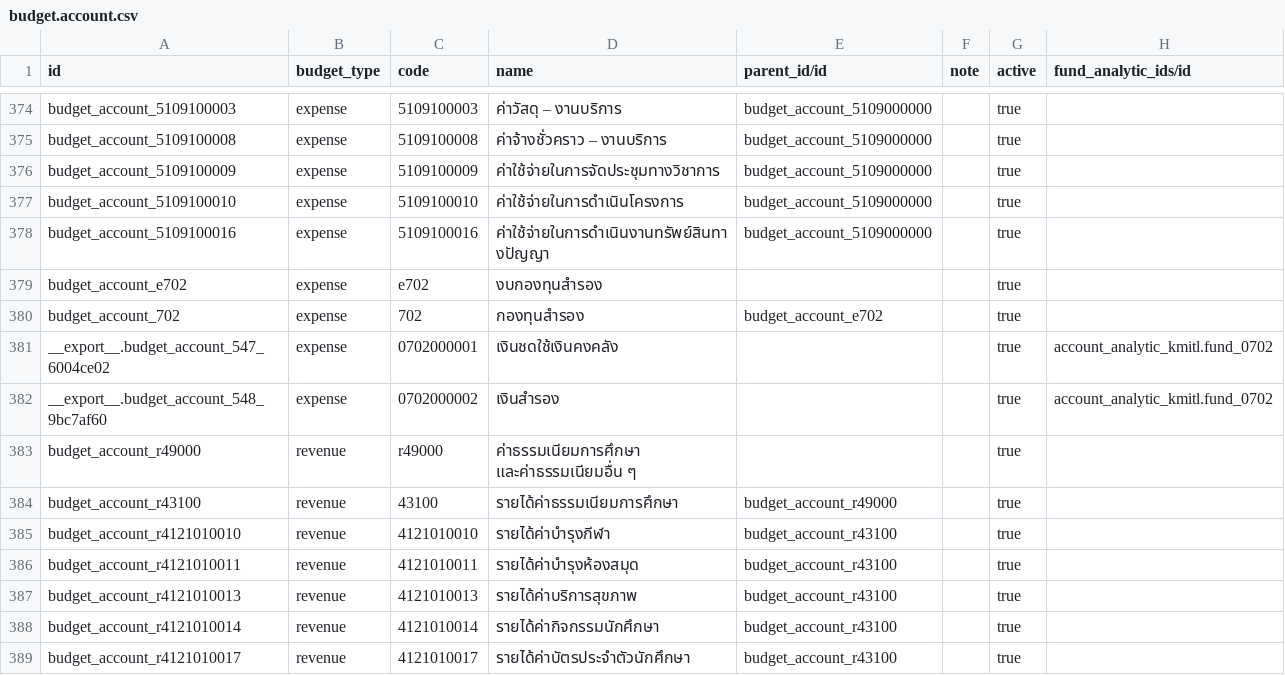
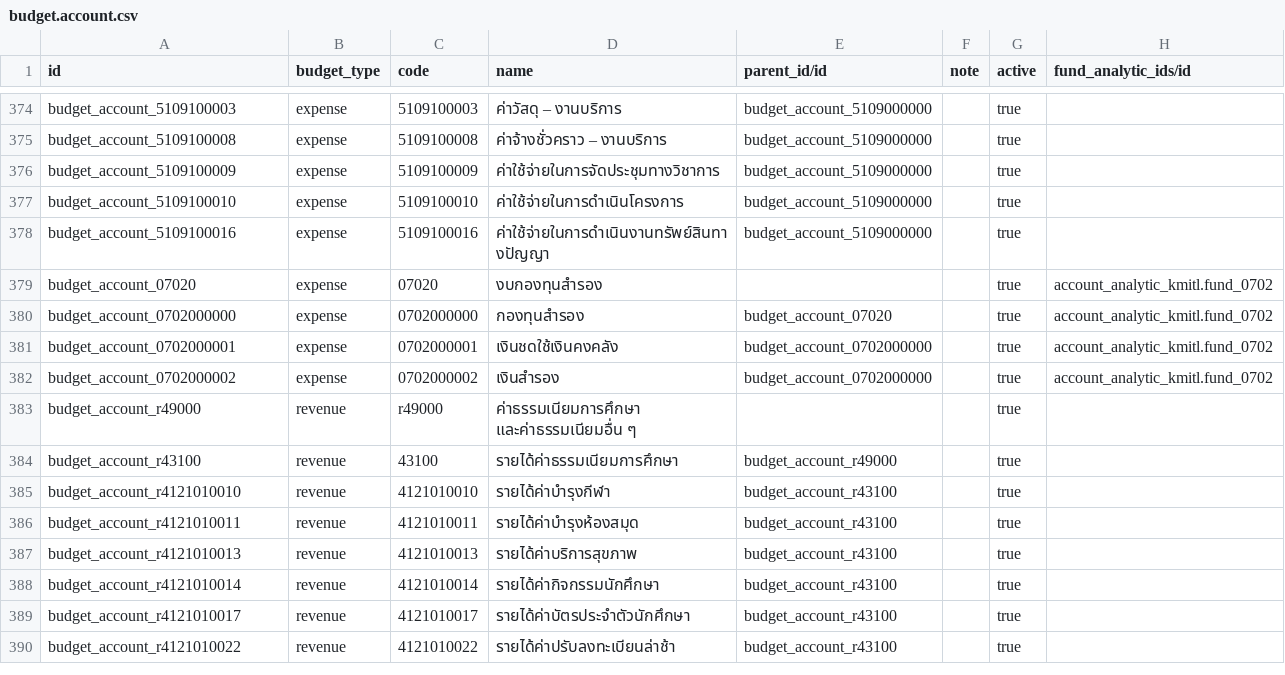
Before and after one commit to Aginix/kmitl, a CSV file: budget/data/budget.account.csv, drawn as a sheet; only a part is shown, gaps mark what is left out; the shorter side is filled out with more unchanged rows.

```diff
--- a/budget/data/budget.account.csv
+++ b/budget/data/budget.account.csv
@@ -378,6 +378,6 @@ budget_account_5109100010,expense,5109100010,ค่าใช้จ่ายใ
 budget_account_5109100016,expense,5109100016,ค่าใช้จ่ายในการดำเนินงานทรัพย์สินทางปัญญา,budget_account_5109000000,,true,
-budget_account_e702,expense,e702,งบกองทุนสำรอง,,,true,
-budget_account_702,expense,702,กองทุนสำรอง,budget_account_e702,,true,
-__export__.budget_account_547_6004ce02,expense,0702000001,เงินชดใช้เงินคงคลัง,,,true,account_analytic_kmitl.fund_0702
-__export__.budget_account_548_9bc7af60,expense,0702000002,เงินสำรอง,,,true,account_analytic_kmitl.fund_0702
+budget_account_07020,expense,07020,งบกองทุนสำรอง,,,true,account_analytic_kmitl.fund_0702
+budget_account_0702000000,expense,0702000000,กองทุนสำรอง,budget_account_07020,,true,account_analytic_kmitl.fund_0702
+budget_account_0702000001,expense,0702000001,เงินชดใช้เงินคงคลัง,budget_account_0702000000,,true,account_analytic_kmitl.fund_0702
+budget_account_0702000002,expense,0702000002,เงินสำรอง,budget_account_0702000000,,true,account_analytic_kmitl.fund_0702
 budget_account_r49000,revenue,"r49000","ค่าธรรมเนียมการศึกษา และค่าธรรมเนียมอื่น ๆ",,,true,
```
Also changed, not shown: budget_appropriation_demo/data/budget.appropriation.csv, budget_appropriation_demo/data/budget.appropriation.line.csv, 12 other files.
